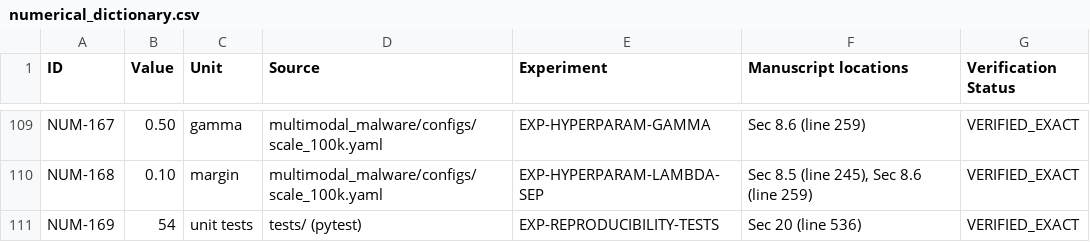
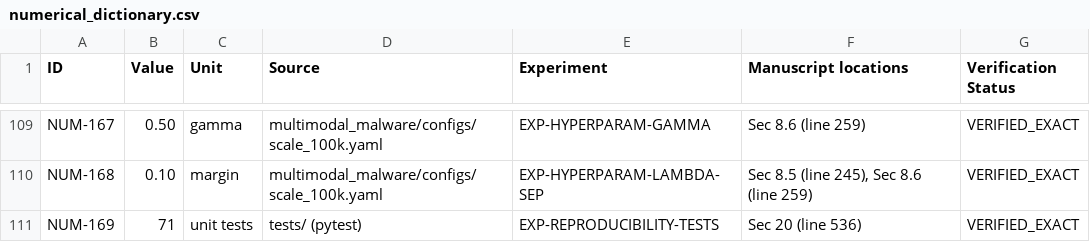
Before and after one commit to kohlirupesh19/Multi-Model, a CSV file: audit/numerical_dictionary.csv, drawn as a sheet; only a part is shown, gaps mark what is left out.

Commit message:
fix(audit): resolve ISSUE-20 clean-clone reproducibility verification; all 20 audit issues closed and frozen

```diff
--- a/audit/numerical_dictionary.csv
+++ b/audit/numerical_dictionary.csv
@@ -110,2 +110,2 @@ NUM-167,0.50,gamma,multimodal_malware/configs/scale_100k.yaml,EXP-HYPERPARAM-GAM
 NUM-168,0.10,margin,multimodal_malware/configs/scale_100k.yaml,EXP-HYPERPARAM-LAMBDA-SEP,"Sec 8.5 (line 245), Sec 8.6 (line 259)",VERIFIED_EXACT
-NUM-169,54,unit tests,tests/ (pytest),EXP-REPRODUCIBILITY-TESTS,Sec 20 (line 536),VERIFIED_EXACT
+NUM-169,71,unit tests,tests/ (pytest),EXP-REPRODUCIBILITY-TESTS,Sec 20 (line 536),VERIFIED_EXACT
```
Also changed, not shown: 10 other files.
